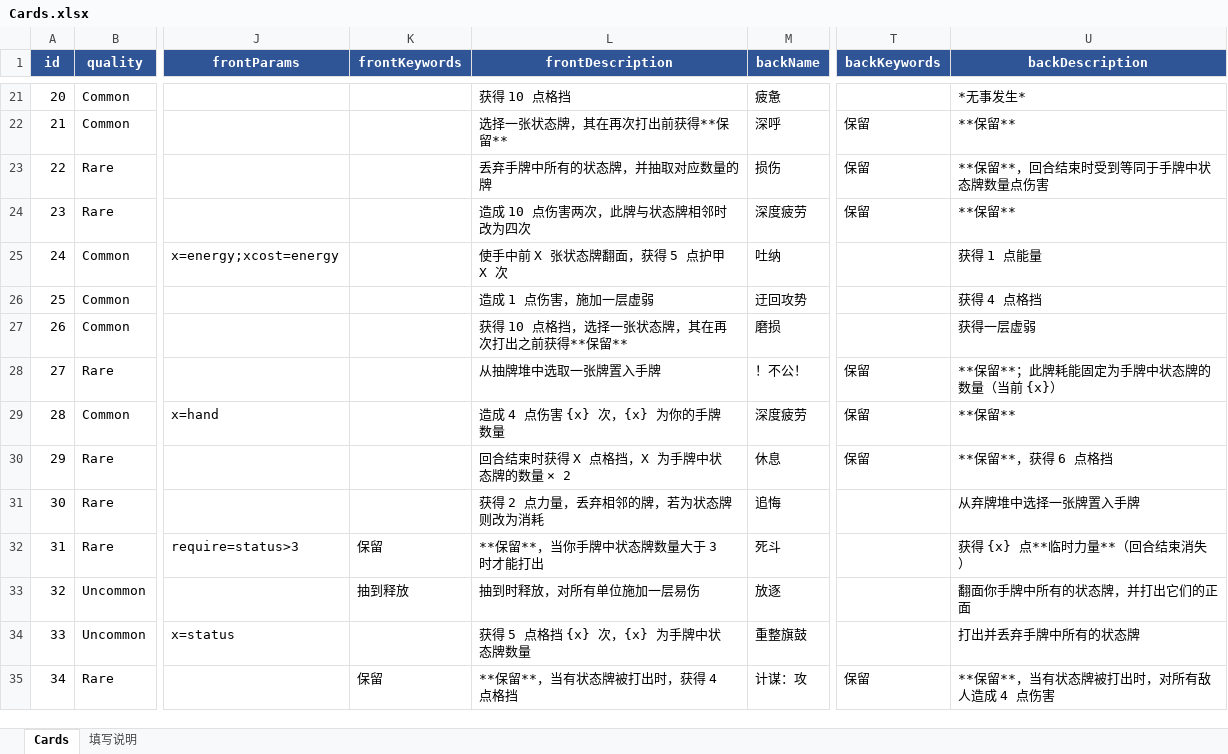
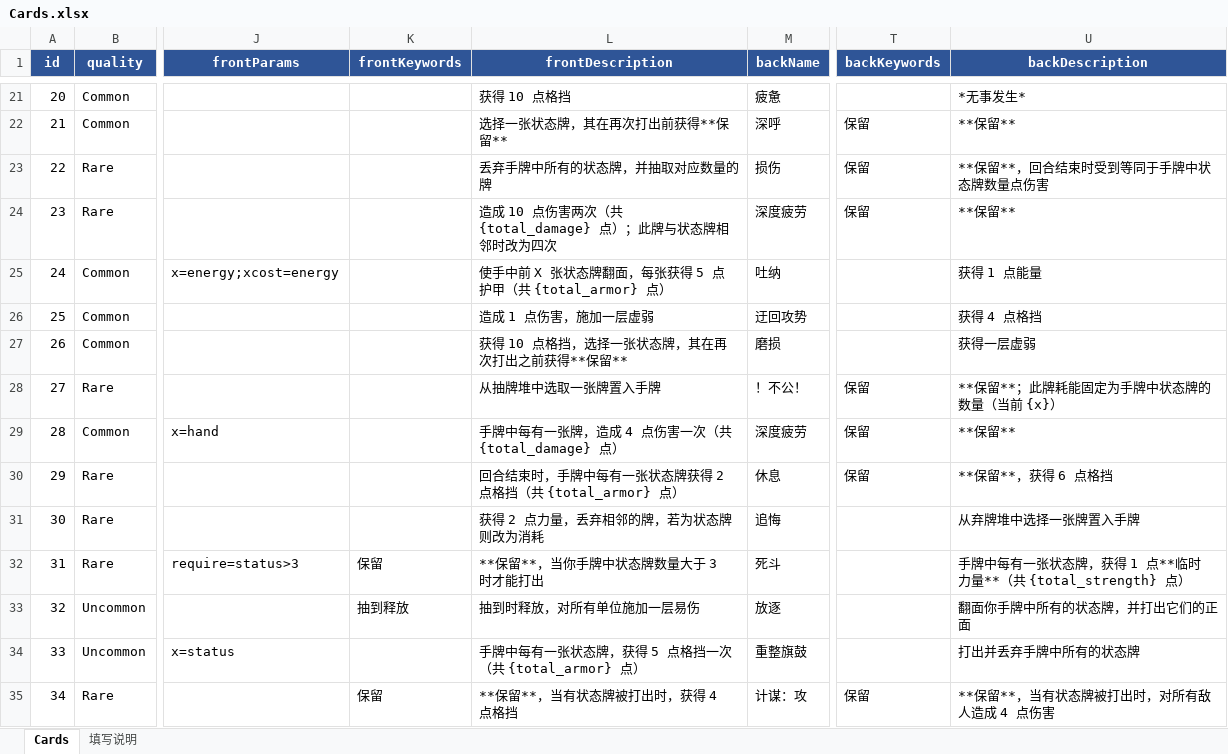
Before and after one commit to rouyejivpai/TurnCard, an Excel workbook: DataTables/Cards.xlsx, sheet Cards, drawn as a sheet; only a part is shown, gaps mark what is left out; values as stored, in another font and other column widths than the file's, no borders; the diff names each change by its address in the sheet, - before the commit and + after, or states it on an @@ line.

Commit message:
﻿feat(cards): 动态数值描述统一为「每有一张…一次（共 X 点）」，并补总量 token 与描述规范
描述改动（Cards.xlsx）：
- 自愈：手牌中每有一张状态牌，获得 5 点格挡一次（共 {total_armor} 点）
- 全力一击：手牌中每有一张牌，造成 4 点伤害一次（共 {total_damage} 点）
- 佯攻：回合结束时，手牌中每有一张状态牌获得 2 点格挡（共 {total_armor} 点）
- 死斗：手牌中每有一张状态牌，获得 1 点临时力量（共 {total_strength} 点）
- 力降十会：使手中前 X 张状态牌翻面，每张获得 5 点护甲（共 {total_armor} 点）
- 力破万法：造成 10 点伤害两次（共 {total_damage} 点）；与状态牌相邻时改为四次

配套改动：
- CollectPreviewTokens 里也做 {X} 替换，否则「5×X」这类算不出总量
- damage_times / armor_times / armor_per_status / temp_strength / damage_times_adjacent_status
  都实现 ICardEffectPreview，提供 total_damage / total_armor / total_strength
- 新增 Docs/35-卡面描述规范.md（写法、X 的两种含义、总量 token 表、检查清单），README 加索引

实测：战斗中手牌 2 张状态牌时，自愈卡面显示「…获得 5 点格挡一次（共 10 点）」

```diff
--- a/DataTables/Cards.xlsx (sheet Cards)
+++ b/DataTables/Cards.xlsx (sheet Cards)
-L24 (frontDescription): 造成 10 点伤害两次，此牌与状态牌相邻时改为四次
+L24 (frontDescription): 造成 10 点伤害两次（共 {total_damage} 点）；此牌与状态牌相邻时改为四次
-L25 (frontDescription): 使手中前 X 张状态牌翻面，获得 5 点护甲 X 次
+L25 (frontDescription): 使手中前 X 张状态牌翻面，每张获得 5 点护甲（共 {total_armor} 点）
-L29 (frontDescription): 造成 4 点伤害 {x} 次，{x} 为你的手牌数量
+L29 (frontDescription): 手牌中每有一张牌，造成 4 点伤害一次（共 {total_damage} 点）
-L30 (frontDescription): 回合结束时获得 X 点格挡，X 为手牌中状态牌的数量 × 2
+L30 (frontDescription): 回合结束时，手牌中每有一张状态牌获得 2 点格挡（共 {total_armor} 点）
-U32 (backDescription): 获得 {x} 点**临时力量**（回合结束消失）
+U32 (backDescription): 手牌中每有一张状态牌，获得 1 点**临时力量**（共 {total_strength} 点）
-L34 (frontDescription): 获得 5 点格挡 {x} 次，{x} 为手牌中状态牌数量
+L34 (frontDescription): 手牌中每有一张状态牌，获得 5 点格挡一次（共 {total_armor} 点）
```
Also changed, not shown: 12 other files.
